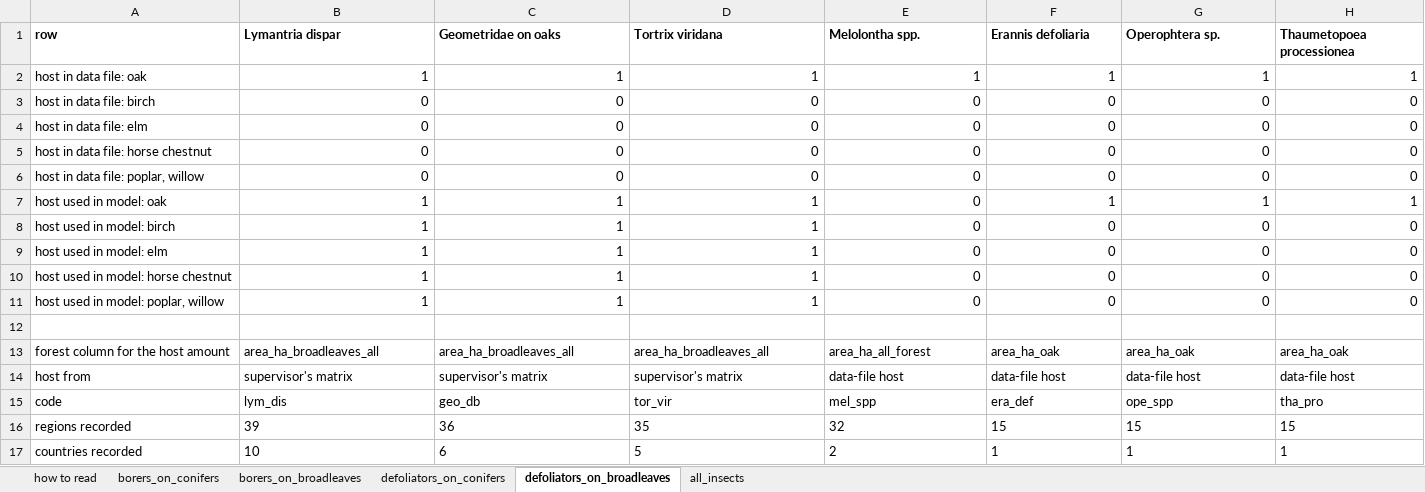
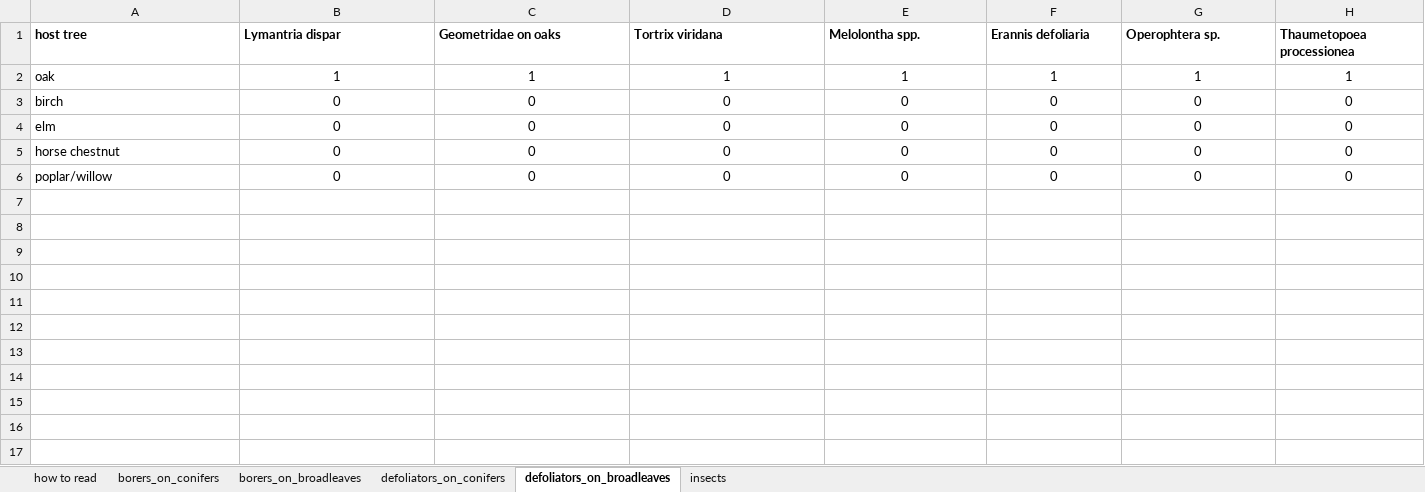
Before and after one commit to hazari2121/githubtraining, an Excel workbook: outputs/tables/HOST_tables_borers_defoliators.xlsx, sheet defoliators_on_broadleaves, drawn as a sheet; only a part is shown; values as stored, in another font and other column widths than the file's, no borders; conditional formats not drawn; rows hold the shown columns only; the diff covers the shown part only; the diff names each change by its address in the sheet, - before the commit and + after, or states it on an @@ line.

```diff
--- a/outputs/tables/HOST_tables_borers_defoliators.xlsx (sheet defoliators_on_broadleaves)
+++ b/outputs/tables/HOST_tables_borers_defoliators.xlsx (sheet defoliators_on_broadleaves)
-sheet tab: all_insects
+sheet tab: insects
-A1: row
+A1: host tree
-A2 (host tree): host in data file: oak
+A2 (host tree): oak
-B2:H6 alignment: right
+B2:H6 alignment: center
-A3 (host tree): host in data file: birch
+A3 (host tree): birch
-A4 (host tree): host in data file: elm
+A4 (host tree): elm
-A5 (host tree): host in data file: horse chestnut
+A5 (host tree): horse chestnut
-A6 (host tree): host in data file: poplar, willow
+A6 (host tree): poplar/willow
-row 7: host used in model: oak | 1 | 1 | 1 | 0 | 1 | 1 | 1
-row 8: host used in model: birch | 1 | 1 | 1 | 0 | 0 | 0 | 0
-row 9: host used in model: elm | 1 | 1 | 1 | 0 | 0 | 0 | 0
-row 10: host used in model: horse chestnut | 1 | 1 | 1 | 0 | 0 | 0 | 0
-row 11: host used in model: poplar, willow | 1 | 1 | 1 | 0 | 0 | 0 | 0
-row 12: (empty)
-row 13: forest column for the host amount | area_ha_broadleaves_all | area_ha_broadleaves_all | area_ha_broadleaves_all | area_ha_all_forest | area_ha_oak | area_ha_oak | area_ha_oak
-row 14: host from | supervisor's matrix | supervisor's matrix | supervisor's matrix | data-file host | data-file host | data-file host | data-file host
-row 15: code | lym_dis | geo_db | tor_vir | mel_spp | era_def | ope_spp | tha_pro
-row 16: regions recorded | 39 | 36 | 35 | 32 | 15 | 15 | 15
-row 17: countries recorded | 10 | 6 | 5 | 2 | 1 | 1 | 1
```
Also changed, not shown: cell formats elsewhere in this sheet, sheet borers_on_conifers, sheet insects, sheet defoliators_on_conifers, sheet borers_on_broadleaves, sheet how to read, outputs/tables/WHITEBOARD_tables.xlsx, 4 other files.
